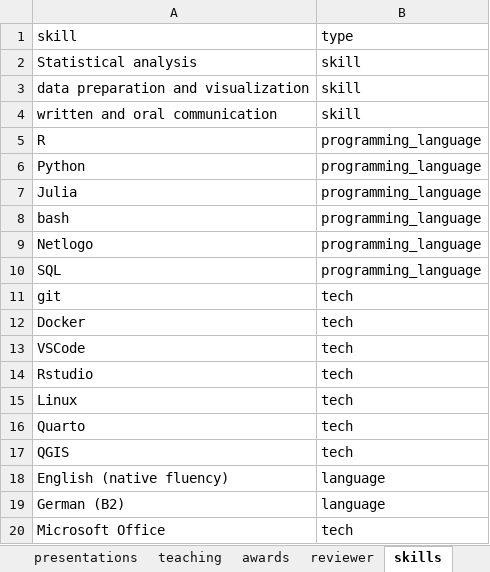
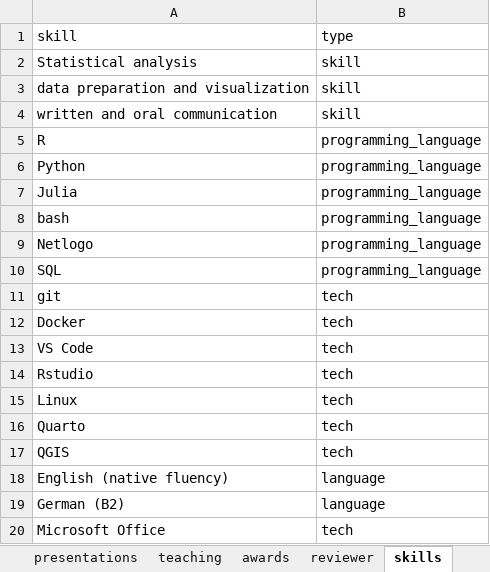
Before and after one commit to mrguyperson/homepage, an Excel workbook: cv/publications.xlsx, sheet skills, drawn as a sheet; values as stored, in another font and other column widths than the file's, no borders; the diff names each change by its address in the sheet, - before the commit and + after, or states it on an @@ line.

Commit message:
added a space for consistency

```diff
--- a/cv/publications.xlsx (sheet skills)
+++ b/cv/publications.xlsx (sheet skills)
-A13 (skill): VSCode
+A13 (skill): VS Code
```
